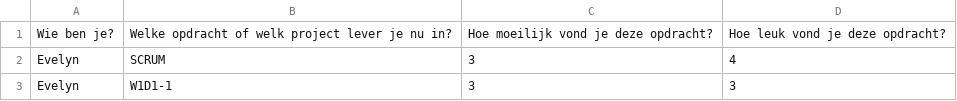
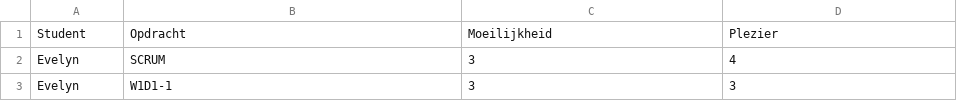
Before and after one commit to MoodswingKS/Kasper_Simons-StudentDashboard, a CSV file: student-dashboard/src/redux/reducers/mockdata_winc.csv (was student-dashboard/src/assets/mockdata_winc.csv), drawn as a sheet; only a part is shown.

```diff
--- a/student-dashboard/src/assets/mockdata_winc.csv
+++ b/student-dashboard/src/redux/reducers/mockdata_winc.csv
@@ -1,2 +1,2 @@
-Wie ben je?,Welke opdracht of welk project lever je nu in?,Hoe moeilijk vond je deze opdracht?,Hoe leuk vond je deze opdracht?
+Student, Opdracht, Moeilijkheid, Plezier
 Evelyn,SCRUM,3,4
```
Also changed, not shown: 14 other files.
